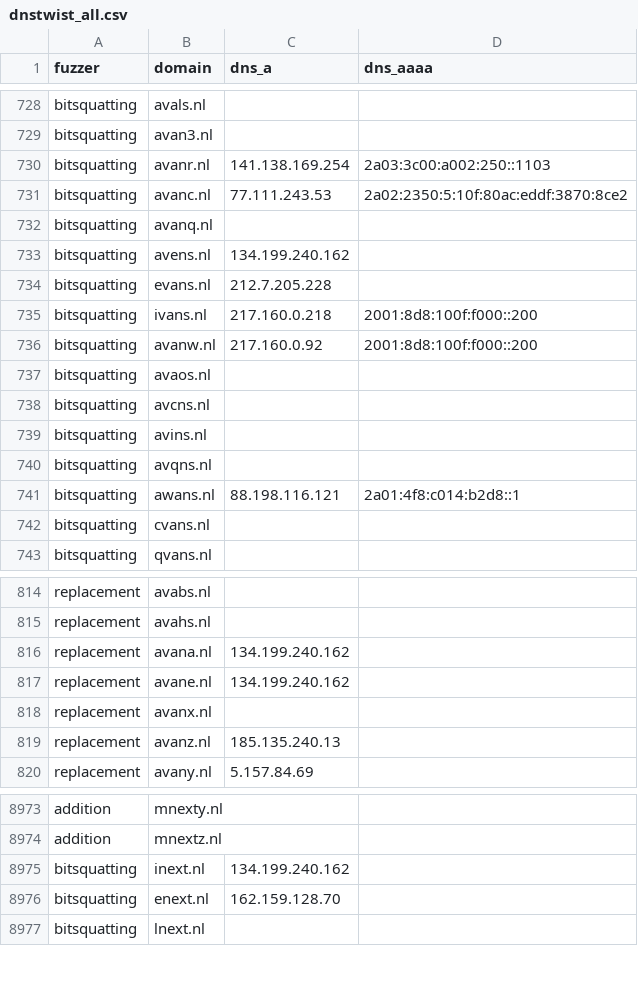
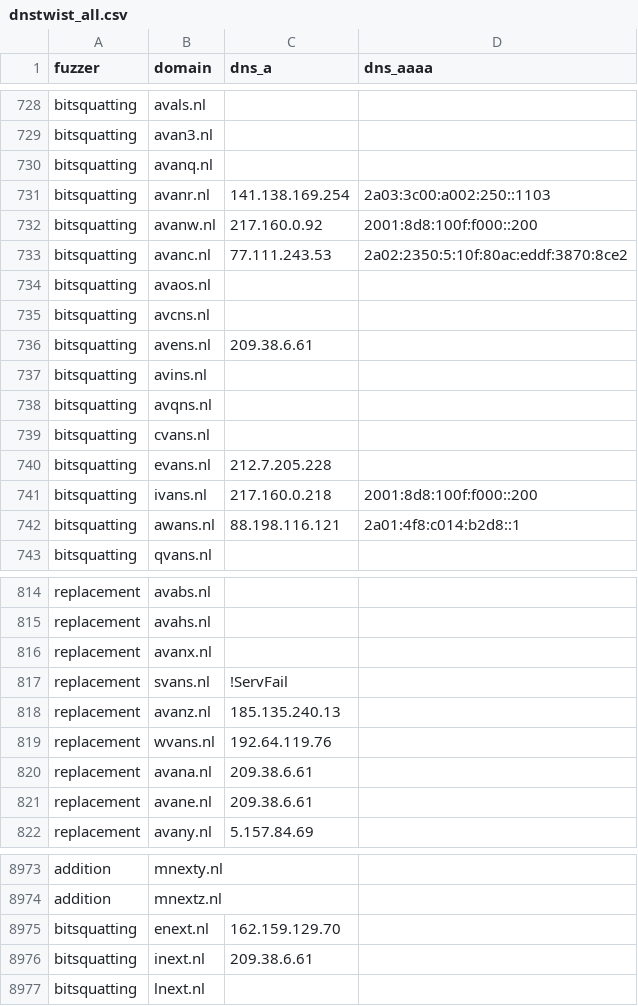
Before and after one commit to kqlen/Lists, a CSV file: DNSTWIST/data/dnstwist_all.csv, drawn as a sheet; only a part is shown, gaps mark what is left out; the diff covers the shown part only.

```diff
--- a/DNSTWIST/data/dnstwist_all.csv
+++ b/DNSTWIST/data/dnstwist_all.csv
@@ -729,15 +729,15 @@ bitsquatting,avals.nl,,
 bitsquatting,avan3.nl,,
-bitsquatting,avanr.nl,141.138.169.254,2a03:3c00:a002:250::1103
-bitsquatting,avanc.nl,77.111.243.53,2a02:2350:5:10f:80ac:eddf:3870:8ce2
 bitsquatting,avanq.nl,,
-bitsquatting,avens.nl,134.199.240.162,
-bitsquatting,evans.nl,212.7.205.228,
-bitsquatting,ivans.nl,217.160.0.218,2001:8d8:100f:f000::200
+bitsquatting,avanr.nl,141.138.169.254,2a03:3c00:a002:250::1103
 bitsquatting,avanw.nl,217.160.0.92,2001:8d8:100f:f000::200
+bitsquatting,avanc.nl,77.111.243.53,2a02:2350:5:10f:80ac:eddf:3870:8ce2
 bitsquatting,avaos.nl,,
 bitsquatting,avcns.nl,,
+bitsquatting,avens.nl,209.38.6.61,
 bitsquatting,avins.nl,,
 bitsquatting,avqns.nl,,
-bitsquatting,awans.nl,88.198.116.121,2a01:4f8:c014:b2d8::1
 bitsquatting,cvans.nl,,
+bitsquatting,evans.nl,212.7.205.228,
+bitsquatting,ivans.nl,217.160.0.218,2001:8d8:100f:f000::200
+bitsquatting,awans.nl,88.198.116.121,2a01:4f8:c014:b2d8::1
 bitsquatting,qvans.nl,,
@@ -815,6 +815,8 @@ replacement,avabs.nl,,
 replacement,avahs.nl,,
-replacement,avana.nl,134.199.240.162,
-replacement,avane.nl,134.199.240.162,
 replacement,avanx.nl,,
+replacement,svans.nl,!ServFail,
 replacement,avanz.nl,185.135.240.13,
+replacement,wvans.nl,192.64.119.76,
+replacement,avana.nl,209.38.6.61,
+replacement,avane.nl,209.38.6.61,
 replacement,avany.nl,5.157.84.69,
@@ -8974,4 +8974,4 @@ addition,mnexty.nl,,
 addition,mnextz.nl,,
-bitsquatting,inext.nl,134.199.240.162,
-bitsquatting,enext.nl,162.159.128.70,
+bitsquatting,enext.nl,162.159.129.70,
+bitsquatting,inext.nl,209.38.6.61,
 bitsquatting,lnext.nl,,
```
Also changed, not shown: 1 added row, 1 removed row and 10 edited cells elsewhere in this file.
